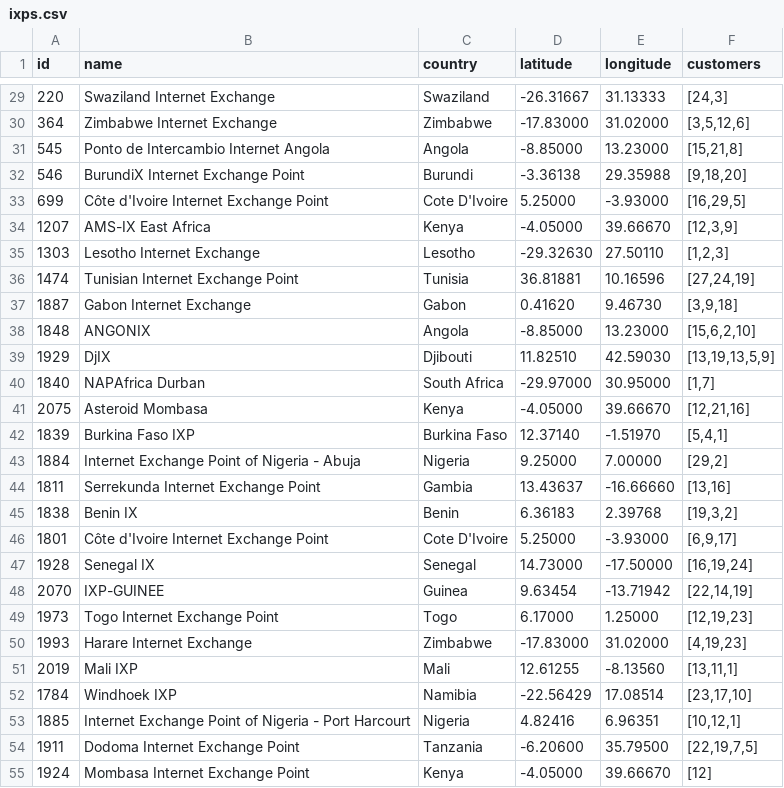
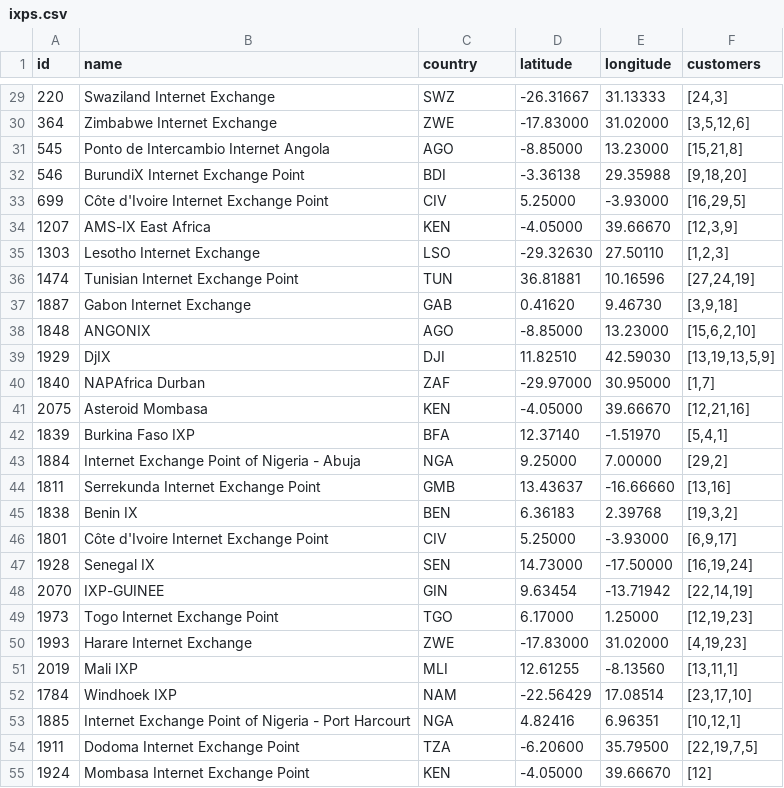
Before and after one commit to georgeo30/AIViz-backup, a CSV file: ixps.csv, drawn as a sheet; only a part is shown, gaps mark what is left out; the diff covers the shown part only.

Commit message:
feat(common): add country code, use new topo file

```diff
--- a/ixps.csv
+++ b/ixps.csv
@@ -29,27 +29,27 @@ id,name,country,latitude,longitude,customers
-220,Swaziland Internet Exchange,Swaziland,-26.31667,31.13333,"[24,3]"
-364,Zimbabwe Internet Exchange,Zimbabwe,-17.83000,31.02000,"[3,5,12,6]"
-545,Ponto de Intercambio Internet Angola,Angola,-8.85000,13.23000,"[15,21,8]"
-546,BurundiX Internet Exchange Point,Burundi,-3.36138,29.35988,"[9,18,20]"
-699,Côte d'Ivoire Internet Exchange Point,Cote D'Ivoire,5.25000,-3.93000,"[16,29,5]"
-1207,AMS-IX East Africa,Kenya,-4.05000,39.66670,"[12,3,9]"
-1303,Lesotho Internet Exchange,Lesotho,-29.32630,27.50110,"[1,2,3]"
-1474,Tunisian Internet Exchange Point,Tunisia,36.81881,10.16596,"[27,24,19]"
-1887,Gabon Internet Exchange,Gabon,0.41620,9.46730,"[3,9,18]"
-1848,ANGONIX,Angola,-8.85000,13.23000,"[15,6,2,10]"
-1929,DjIX,Djibouti,11.82510,42.59030,"[13,19,13,5,9]"
-1840,NAPAfrica Durban,South Africa,-29.97000,30.95000,"[1,7]"
-2075,Asteroid Mombasa,Kenya,-4.05000,39.66670,"[12,21,16]"
-1839,Burkina Faso IXP,Burkina Faso,12.37140,-1.51970,"[5,4,1]"
-1884,Internet Exchange Point of Nigeria - Abuja,Nigeria,9.25000,7.00000,"[29,2]"
-1811,Serrekunda Internet Exchange Point,Gambia,13.43637,-16.66660,"[13,16]"
-1838,Benin IX,Benin,6.36183,2.39768,"[19,3,2]"
-1801,Côte d'Ivoire Internet Exchange Point,Cote D'Ivoire,5.25000,-3.93000,"[6,9,17]"
-1928,Senegal IX,Senegal,14.73000,-17.50000,"[16,19,24]"
-2070,IXP-GUINEE,Guinea,9.63454,-13.71942,"[22,14,19]"
-1973,Togo Internet Exchange Point,Togo,6.17000,1.25000,"[12,19,23]"
-1993,Harare Internet Exchange,Zimbabwe,-17.83000,31.02000,"[4,19,23]"
-2019,Mali IXP,Mali,12.61255,-8.13560,"[13,11,1]"
-1784,Windhoek IXP,Namibia,-22.56429,17.08514,"[23,17,10]"
-1885,Internet Exchange Point of Nigeria - Port Harcourt,Nigeria,4.82416,6.96351,"[10,12,1]"
-1911,Dodoma Internet Exchange Point,Tanzania,-6.20600,35.79500,"[22,19,7,5]"
-1924,Mombasa Internet Exchange Point,Kenya,-4.05000,39.66670,"[12]"
+220,Swaziland Internet Exchange,SWZ,-26.31667,31.13333,"[24,3]"
+364,Zimbabwe Internet Exchange,ZWE,-17.83000,31.02000,"[3,5,12,6]"
+545,Ponto de Intercambio Internet Angola,AGO,-8.85000,13.23000,"[15,21,8]"
+546,BurundiX Internet Exchange Point,BDI,-3.36138,29.35988,"[9,18,20]"
+699,Côte d'Ivoire Internet Exchange Point,CIV,5.25000,-3.93000,"[16,29,5]"
+1207,AMS-IX East Africa,KEN,-4.05000,39.66670,"[12,3,9]"
+1303,Lesotho Internet Exchange,LSO,-29.32630,27.50110,"[1,2,3]"
+1474,Tunisian Internet Exchange Point,TUN,36.81881,10.16596,"[27,24,19]"
+1887,Gabon Internet Exchange,GAB,0.41620,9.46730,"[3,9,18]"
+1848,ANGONIX,AGO,-8.85000,13.23000,"[15,6,2,10]"
+1929,DjIX,DJI,11.82510,42.59030,"[13,19,13,5,9]"
+1840,NAPAfrica Durban,ZAF,-29.97000,30.95000,"[1,7]"
+2075,Asteroid Mombasa,KEN,-4.05000,39.66670,"[12,21,16]"
+1839,Burkina Faso IXP,BFA,12.37140,-1.51970,"[5,4,1]"
+1884,Internet Exchange Point of Nigeria - Abuja,NGA,9.25000,7.00000,"[29,2]"
+1811,Serrekunda Internet Exchange Point,GMB,13.43637,-16.66660,"[13,16]"
+1838,Benin IX,BEN,6.36183,2.39768,"[19,3,2]"
+1801,Côte d'Ivoire Internet Exchange Point,CIV,5.25000,-3.93000,"[6,9,17]"
+1928,Senegal IX,SEN,14.73000,-17.50000,"[16,19,24]"
+2070,IXP-GUINEE,GIN,9.63454,-13.71942,"[22,14,19]"
+1973,Togo Internet Exchange Point,TGO,6.17000,1.25000,"[12,19,23]"
+1993,Harare Internet Exchange,ZWE,-17.83000,31.02000,"[4,19,23]"
+2019,Mali IXP,MLI,12.61255,-8.13560,"[13,11,1]"
+1784,Windhoek IXP,NAM,-22.56429,17.08514,"[23,17,10]"
+1885,Internet Exchange Point of Nigeria - Port Harcourt,NGA,4.82416,6.96351,"[10,12,1]"
+1911,Dodoma Internet Exchange Point,TZA,-6.20600,35.79500,"[22,19,7,5]"
+1924,Mombasa Internet Exchange Point,KEN,-4.05000,39.66670,"[12]"
```
Also changed, not shown: 51 edited cells elsewhere in this file, asns.csv, links.csv, 6 other files.
